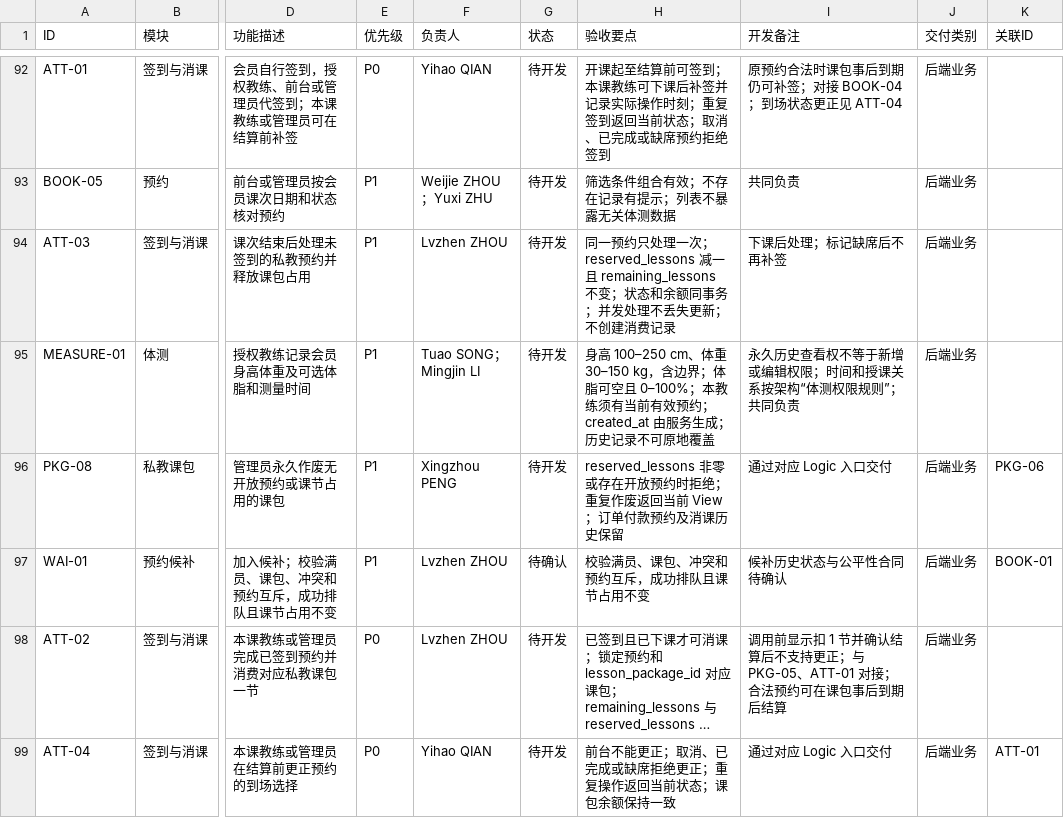
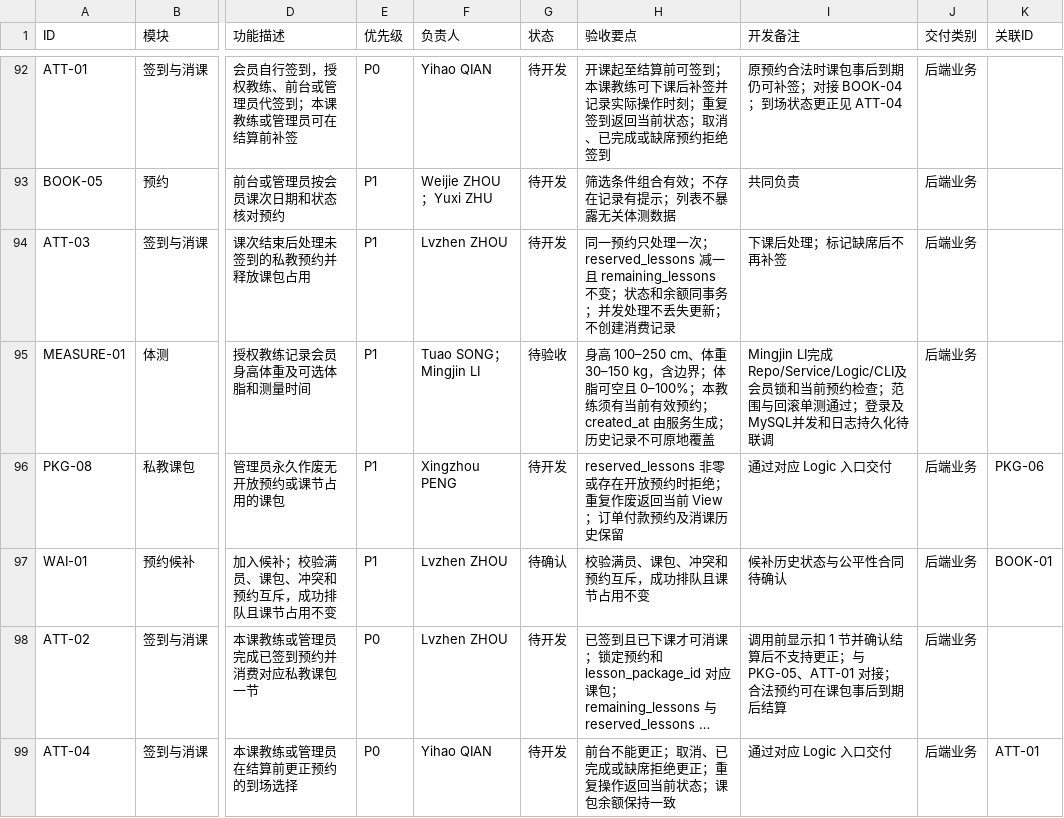
Before and after one commit to ZnLuAr/CS2-G3-SE, a CSV file: docs/feature-list.csv, drawn as a sheet; only a part is shown, gaps mark what is left out; long unchanged cells end in …; the diff covers the shown part only; the diff names each change by its address in the sheet, - before the commit and + after, or states it on an @@ line.

```diff
--- a/docs/feature-list.csv
+++ b/docs/feature-list.csv
-G95 (状态): 待开发
+G95 (状态): 待验收
-I95 (开发备注): 永久历史查看权不等于新增或编辑权限；时间和授课关系按架构“体测权限规则”；共同负责
+I95 (开发备注): Mingjin LI完成Repo/Service/Logic/CLI及会员锁和当前预约检查；范围与回滚单测通过；登录及MySQL并发和日志持久化待联调
```
Also changed, not shown: 24 edited cells elsewhere in this file, 37 other files.
